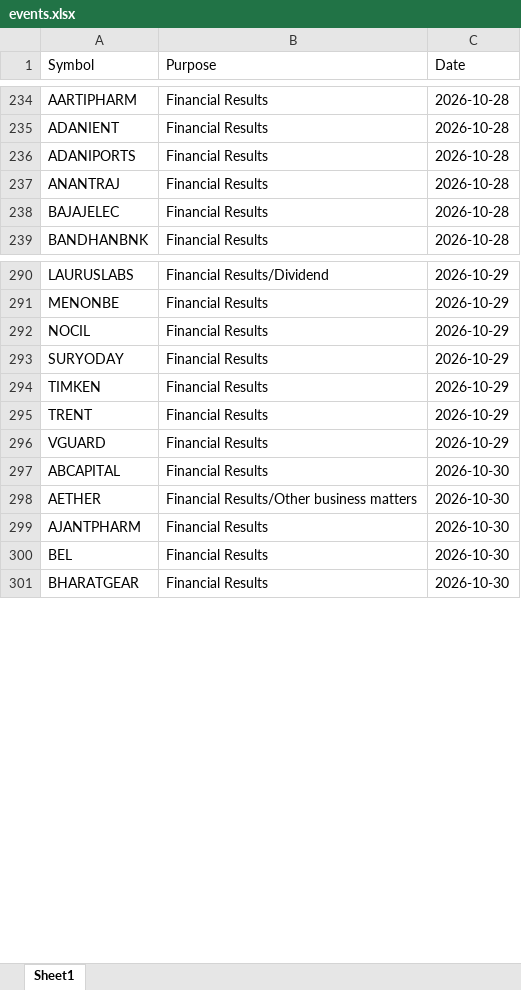
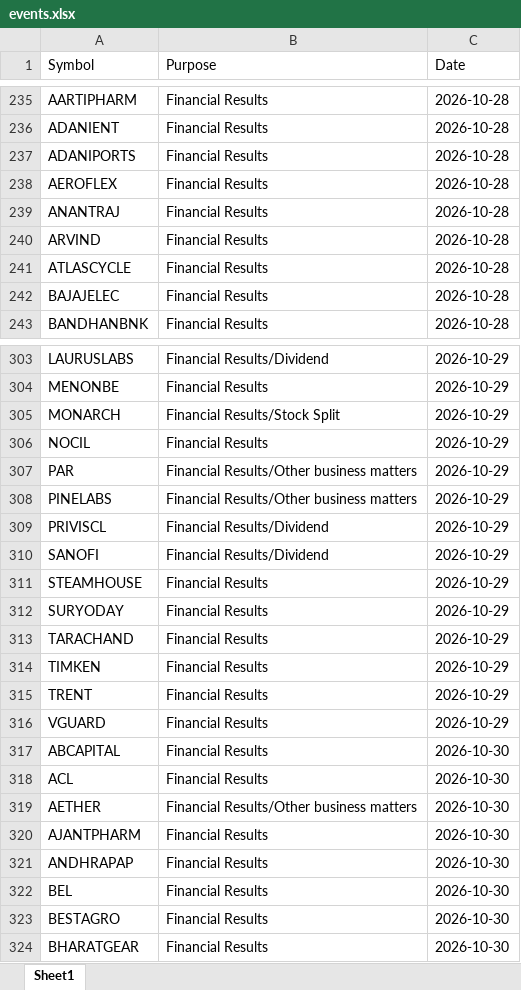
Before and after one commit to drimtiyazkhan/project-shadow, an Excel workbook: data/events.xlsx, sheet Sheet1, drawn as a sheet; only a part is shown, gaps mark what is left out; values as stored, in another font and other column widths than the file's, no borders; the diff covers the shown part only; the diff names each change by its address in the sheet, - before the commit and + after, or states it on an @@ line.

```diff
--- a/data/events.xlsx (sheet Sheet1)
+++ b/data/events.xlsx (sheet Sheet1)
+row 238: AEROFLEX | Financial Results | 2026-10-28
+row 240: ARVIND | Financial Results | 2026-10-28
+row 241: ATLASCYCLE | Financial Results | 2026-10-28
+row 305: MONARCH | Financial Results/Stock Split | 2026-10-29
+row 307: PAR | Financial Results/Other business matters | 2026-10-29
+row 308: PINELABS | Financial Results/Other business matters | 2026-10-29
+row 309: PRIVISCL | Financial Results/Dividend | 2026-10-29
+row 310: SANOFI | Financial Results/Dividend | 2026-10-29
+row 311: STEAMHOUSE | Financial Results | 2026-10-29
+row 313: TARACHAND | Financial Results | 2026-10-29
+row 318: ACL | Financial Results | 2026-10-30
+row 321: ANDHRAPAP | Financial Results | 2026-10-30
+row 323: BESTAGRO | Financial Results | 2026-10-30
```
Also changed, not shown: 58 added rows, 31 removed rows and 1 moved row elsewhere in this sheet, 1 other file.
